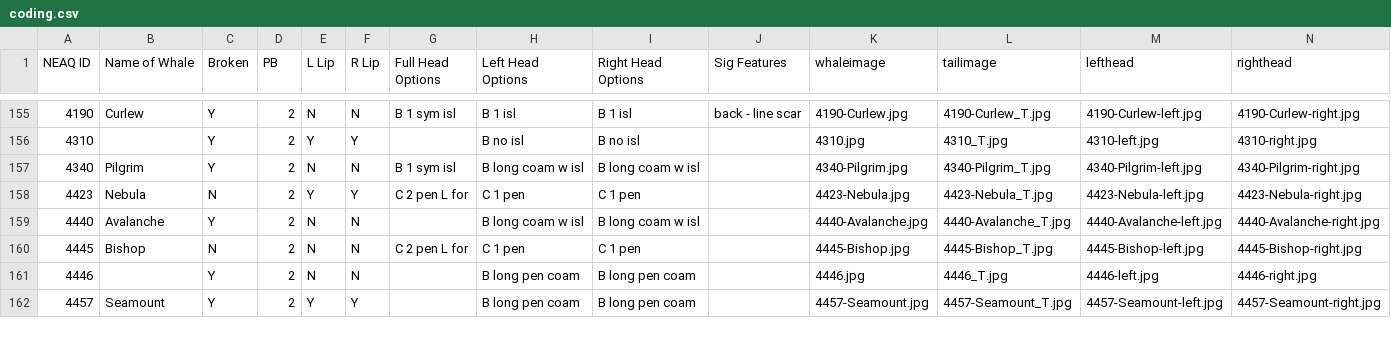
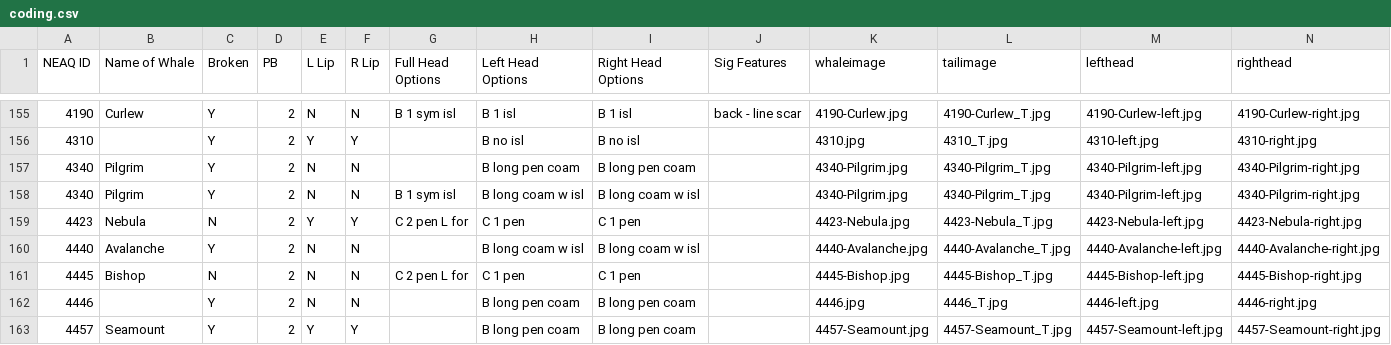
Before and after one commit to lizthompson07/DFO_IDapp, a CSV file: coding.csv, drawn as a sheet; only a part is shown, gaps mark what is left out.

Commit message:
update coding for pilgrim

```diff
--- a/coding.csv
+++ b/coding.csv
@@ -156,2 +156,3 @@ NEAQ ID,Name of Whale,Broken,PB,L Lip,R Lip,Full Head Options,Left Head Options,
 4310,,Y,2,Y,Y,,B no isl,B no isl,,4310.jpg,4310_T.jpg,4310-left.jpg,4310-right.jpg
+4340,Pilgrim,Y,2,N,N,,B long pen coam,B long pen coam,,4340-Pilgrim.jpg,4340-Pilgrim_T.jpg,4340-Pilgrim-left.jpg,4340-Pilgrim-right.jpg
 4340,Pilgrim,Y,2,N,N,B 1 sym isl,B long coam w isl,B long coam w isl,,4340-Pilgrim.jpg,4340-Pilgrim_T.jpg,4340-Pilgrim-left.jpg,4340-Pilgrim-right.jpg
```
Also changed, not shown: 1 other file.
